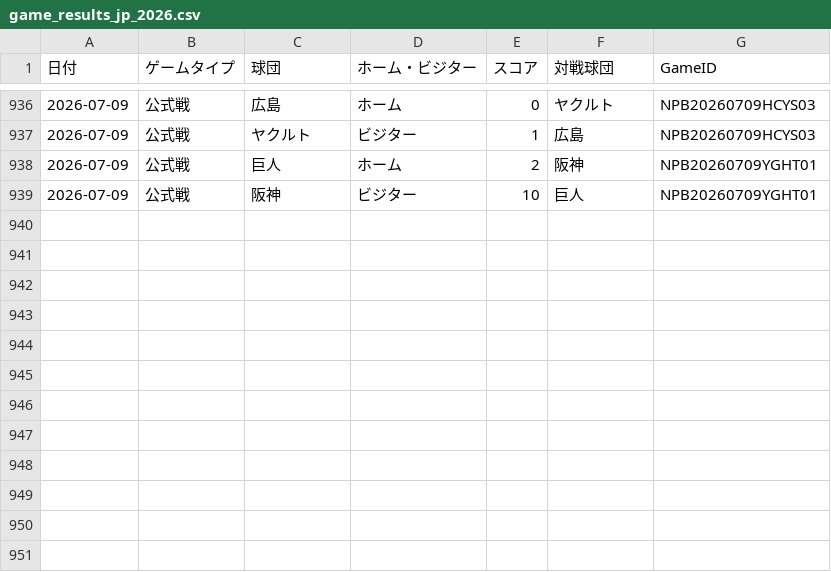
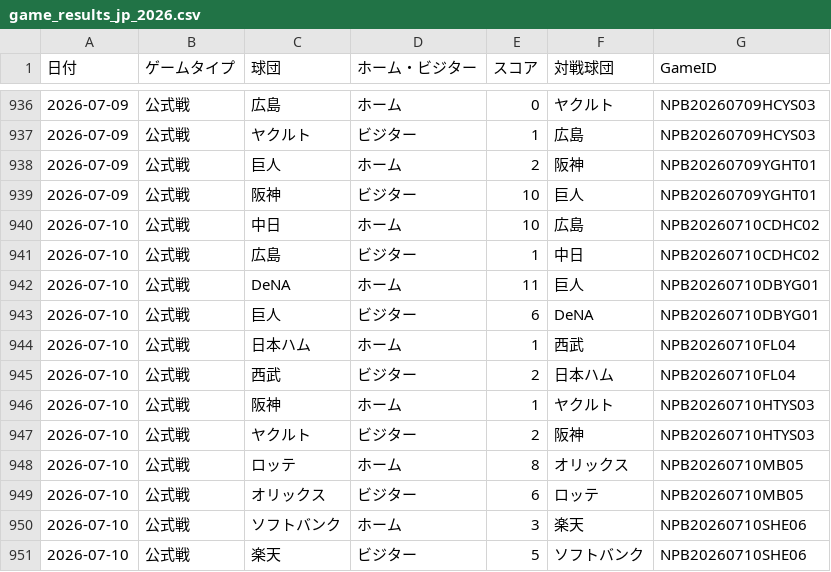
Before and after one commit to hrt2223/npb-elo, a CSV file: npb/2026/game_results_jp_2026.csv, drawn as a sheet; only a part is shown, gaps mark what is left out; the diff names each change by its address in the sheet, - before the commit and + after, or states it on an @@ line.

```diff
--- a/npb/2026/game_results_jp_2026.csv
+++ b/npb/2026/game_results_jp_2026.csv
+row 940: 2026-07-10 | 公式戦 | 中日 | ホーム | 10 | 広島 | NPB20260710CDHC02
+row 941: 2026-07-10 | 公式戦 | 広島 | ビジター | 1 | 中日 | NPB20260710CDHC02
+row 942: 2026-07-10 | 公式戦 | DeNA | ホーム | 11 | 巨人 | NPB20260710DBYG01
+row 943: 2026-07-10 | 公式戦 | 巨人 | ビジター | 6 | DeNA | NPB20260710DBYG01
+row 944: 2026-07-10 | 公式戦 | 日本ハム | ホーム | 1 | 西武 | NPB20260710FL04
+row 945: 2026-07-10 | 公式戦 | 西武 | ビジター | 2 | 日本ハム | NPB20260710FL04
+row 946: 2026-07-10 | 公式戦 | 阪神 | ホーム | 1 | ヤクルト | NPB20260710HTYS03
+row 947: 2026-07-10 | 公式戦 | ヤクルト | ビジター | 2 | 阪神 | NPB20260710HTYS03
+row 948: 2026-07-10 | 公式戦 | ロッテ | ホーム | 8 | オリックス | NPB20260710MB05
+row 949: 2026-07-10 | 公式戦 | オリックス | ビジター | 6 | ロッテ | NPB20260710MB05
+row 950: 2026-07-10 | 公式戦 | ソフトバンク | ホーム | 3 | 楽天 | NPB20260710SHE06
+row 951: 2026-07-10 | 公式戦 | 楽天 | ビジター | 5 | ソフトバンク | NPB20260710SHE06
```
Also changed, not shown: npb/2026/output/central/elo_history.csv, npb/2026/output/elo_by_game.csv, 35 other files.
